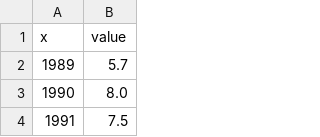
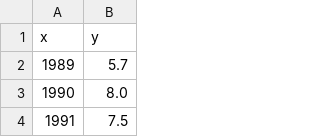
Before and after one commit to adamgreen1708/chart-templates, a CSV file: data/weather.csv, drawn as a sheet; only a part is shown.

Commit message:
Update weather.csv

```diff
--- a/data/weather.csv
+++ b/data/weather.csv
@@ -1,2 +1,2 @@
-"x","value"
+"x","y"
 "1989","5.7"
```
